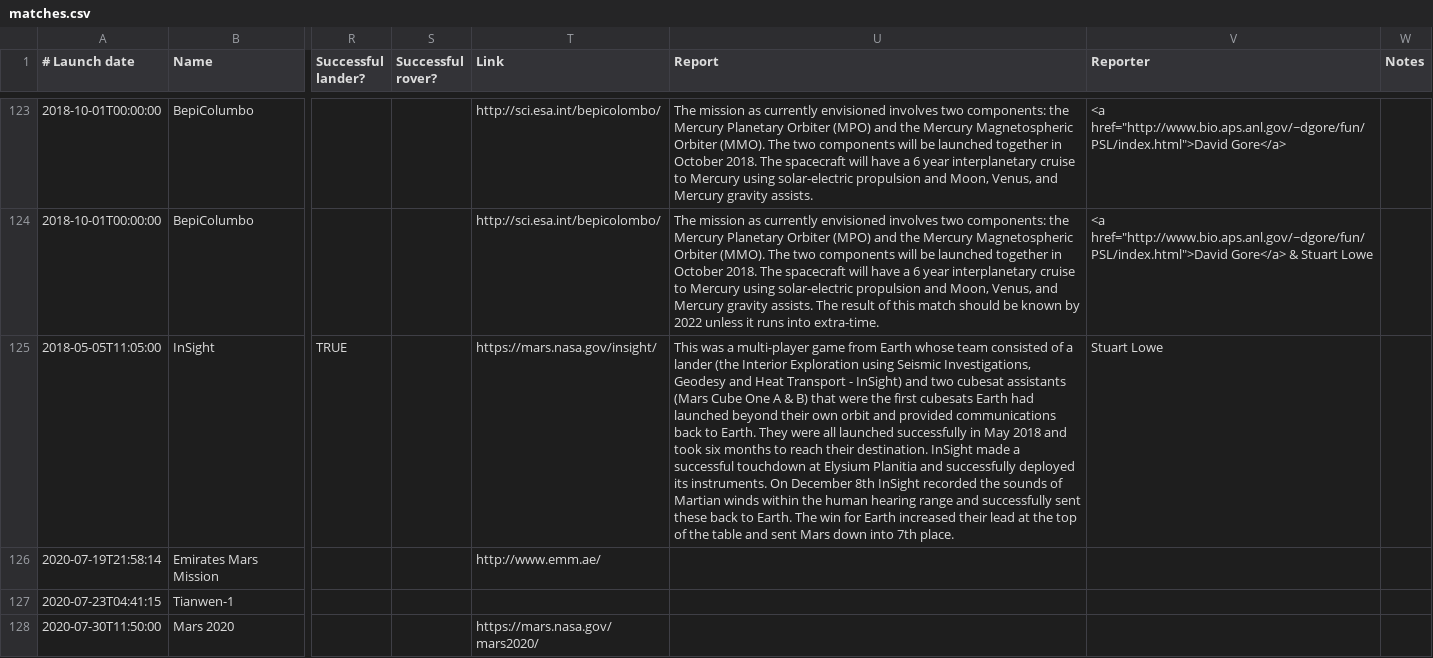
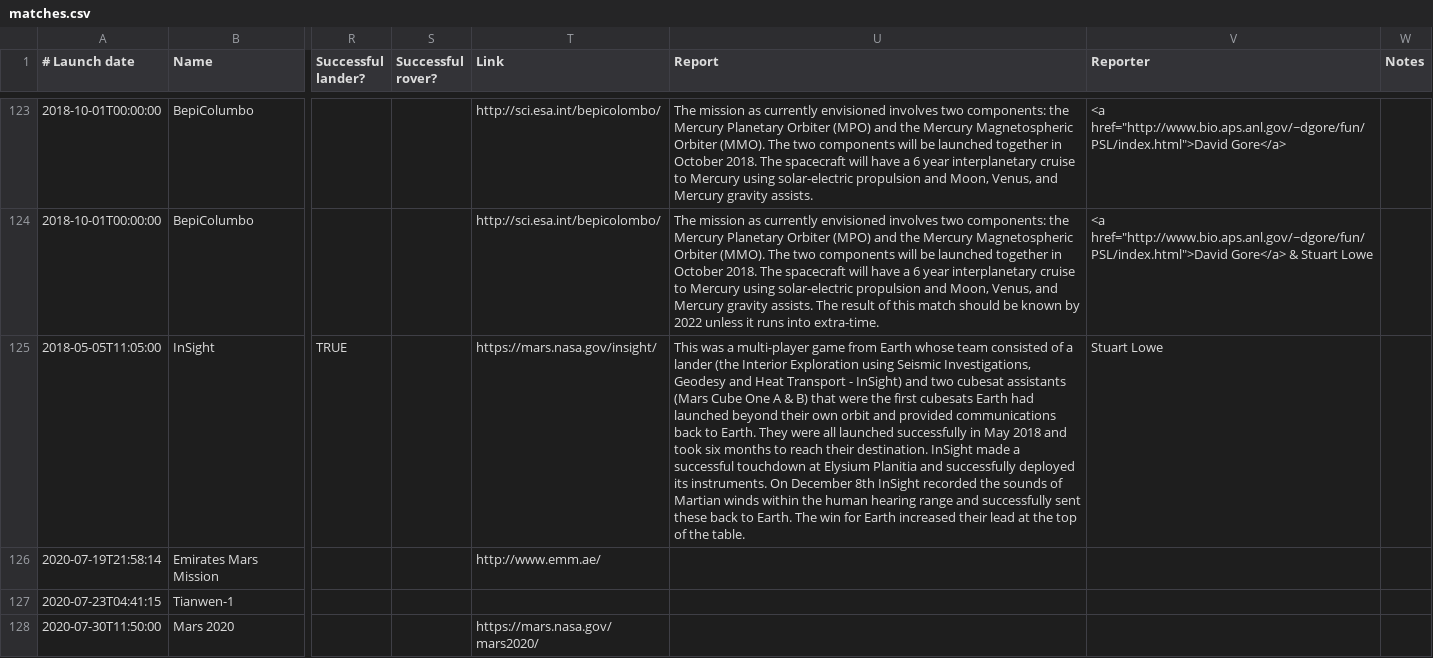
Before and after one commit to slowe/lob, a CSV file: matches.csv, drawn as a sheet; only a part is shown, gaps mark what is left out; the diff names each change by its address in the sheet, - before the commit and + after, or states it on an @@ line.

Commit message:
Update report

```diff
--- a/matches.csv
+++ b/matches.csv
-U125 (Report): …of the table and sent Mars down into 7th place.
+U125 (Report): …of the table.
```
Also changed, not shown: 1 other file.
